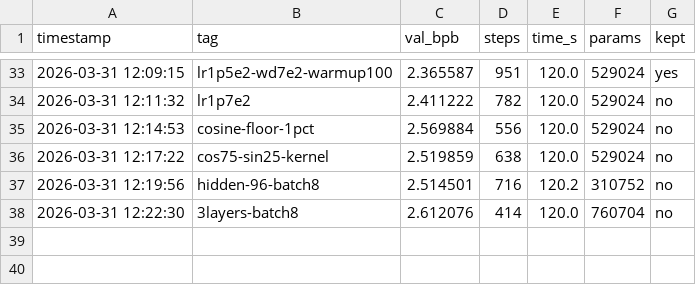
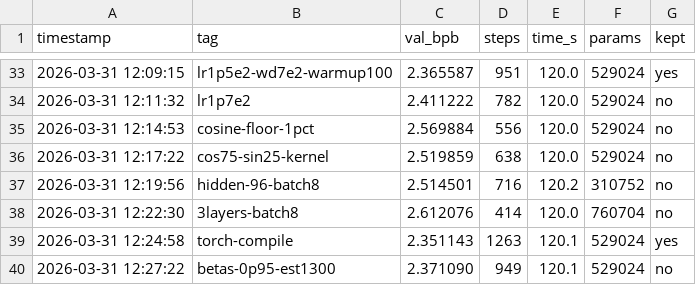
Before and after one commit to zshaked/model_trainer, a TSV file: results.tsv, drawn as a sheet; only a part is shown, gaps mark what is left out; the diff names each change by its address in the sheet, - before the commit and + after, or states it on an @@ line.

Commit message:
experiment: est-steps-1300 — val_bpb=2.276118 (improved by 0.075025)

```diff
--- a/results.tsv
+++ b/results.tsv
+row 39: 2026-03-31 12:24:58 | torch-compile | 2.351143 | 1263 | 120.1 | 529024 | yes
+row 40: 2026-03-31 12:27:22 | betas-0p95-est1300 | 2.371090 | 949 | 120.1 | 529024 | no
```
Also changed, not shown: 1 other file.
